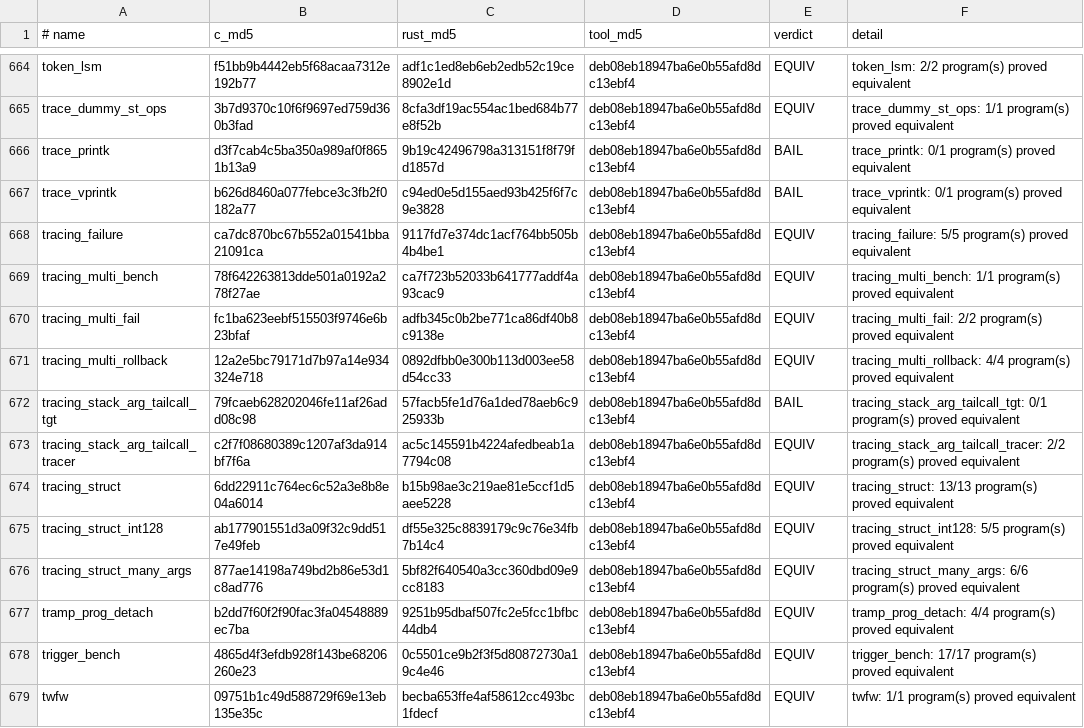
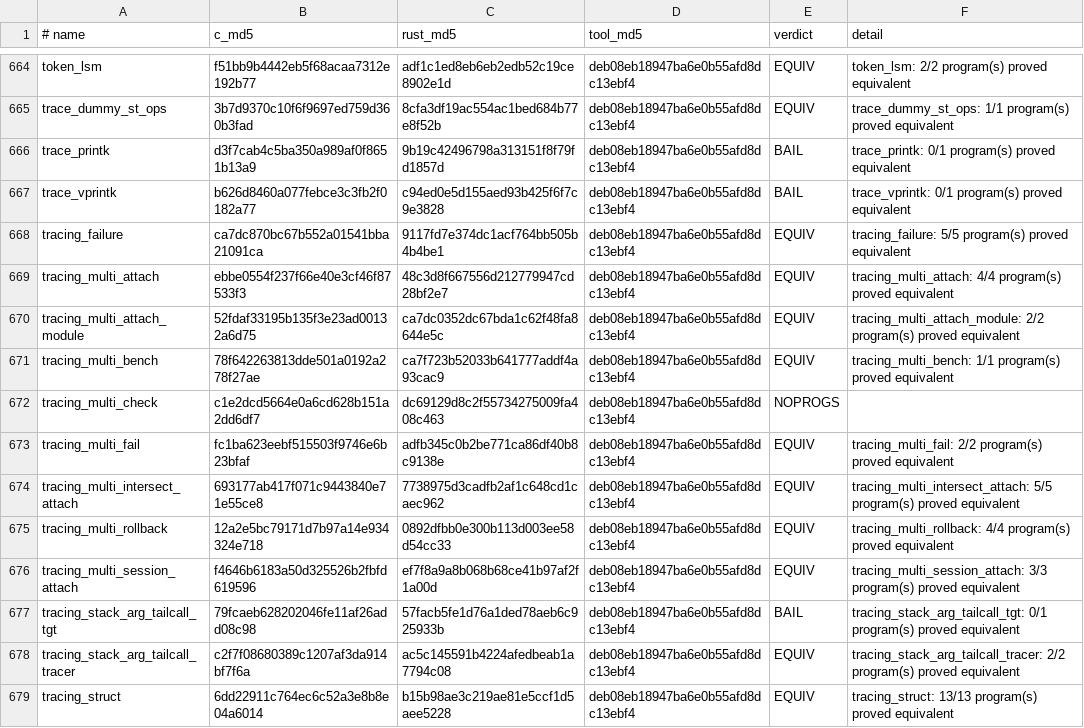
Before and after one commit to prozak/rust-selftests, a TSV file: equiv/results/baseline.tsv, drawn as a sheet; only a part is shown, gaps mark what is left out; the shorter side is filled out with more unchanged rows; the diff names each change by its address in the sheet, - before the commit and + after, or states it on an @@ line.

```diff
--- a/equiv/results/baseline.tsv
+++ b/equiv/results/baseline.tsv
+row 669: tracing_multi_attach | ebbe0554f237f66e40e3cf46f87533f3 | 48c3d8f667556d212779947cd28bf2e7 | deb08eb18947ba6e0b55afd8dc13ebf4 | EQUIV | tracing_multi_attach: 4/4 program(s) proved equivalent
+row 670: tracing_multi_attach_module | 52fdaf33195b135f3e23ad00132a6d75 | ca7dc0352dc67bda1c62f48fa8644e5c | deb08eb18947ba6e0b55afd8dc13ebf4 | EQUIV | tracing_multi_attach_module: 2/2 program(s) proved equivalent
+row 672: tracing_multi_check | c1e2dcd5664e0a6cd628b151a2dd6df7 | dc69129d8c2f55734275009fa408c463 | deb08eb18947ba6e0b55afd8dc13ebf4 | NOPROGS
+row 674: tracing_multi_intersect_attach | 693177ab417f071c9443840e71e55ce8 | 7738975d3cadfb2af1c648cd1caec962 | deb08eb18947ba6e0b55afd8dc13ebf4 | EQUIV | tracing_multi_intersect_attach: 5/5 program(s) proved equivalent
+row 676: tracing_multi_session_attach | f4646b6183a50d325526b2fbfd619596 | ef7f8a9a8b068b68ce41b97af2f1a00d | deb08eb18947ba6e0b55afd8dc13ebf4 | EQUIV | tracing_multi_session_attach: 3/3 program(s) proved equivalent
```
Also changed, not shown: qemu/gate/baseline.tsv, 5 other files.
